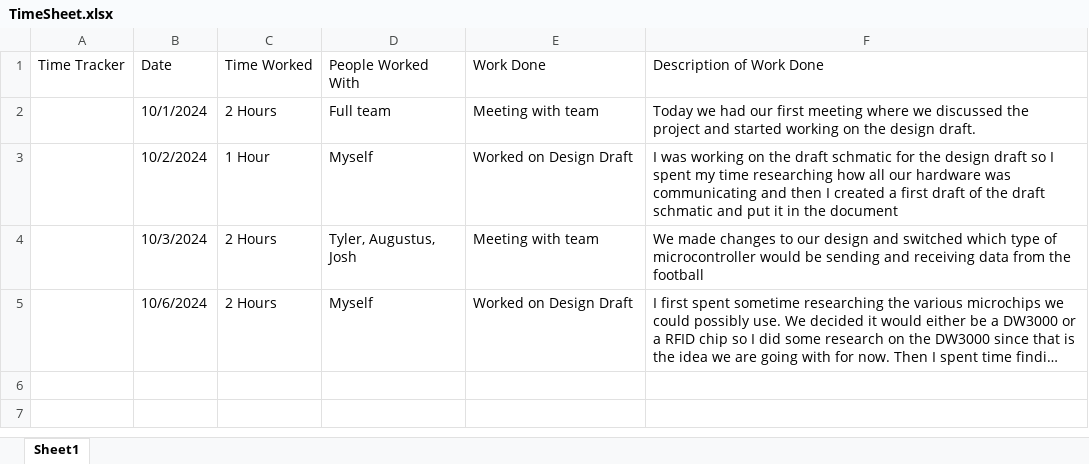
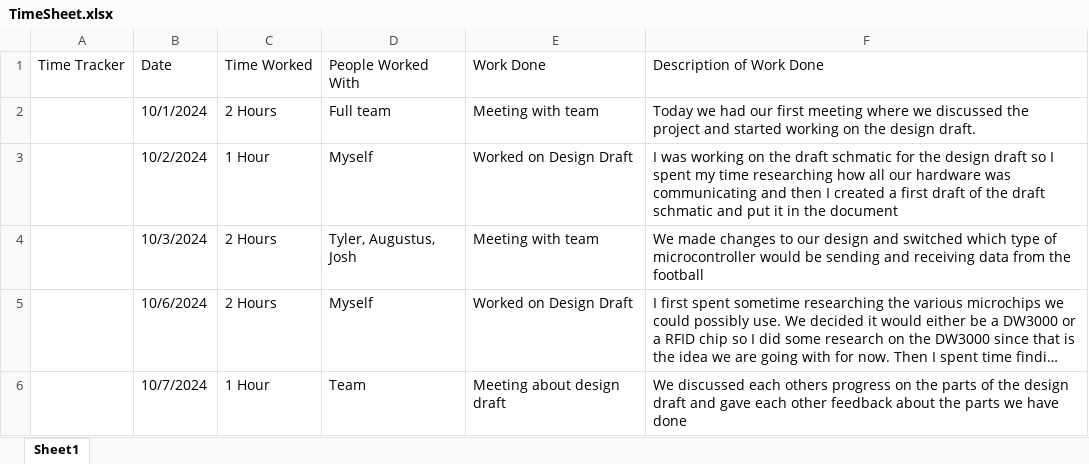
Before and after one commit to millerandrew1/GatorBall, an Excel workbook: TimeSheet.xlsx, sheet Sheet1, drawn as a sheet; long unchanged cells end in …; values as stored, in another font and other column widths than the file's, no borders; the diff names each change by its address in the sheet, - before the commit and + after, or states it on an @@ line.

Commit message:
Added todays work

```diff
--- a/TimeSheet.xlsx (sheet Sheet1)
+++ b/TimeSheet.xlsx (sheet Sheet1)
+row 6:  | 10/7/2024 | 1 Hour | Team | Meeting about design draft | We discussed each others progress on the parts of the design draft and gave each other feedback about the parts we have done
```
